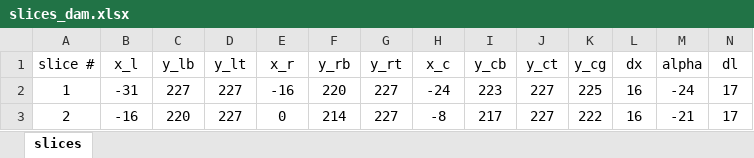
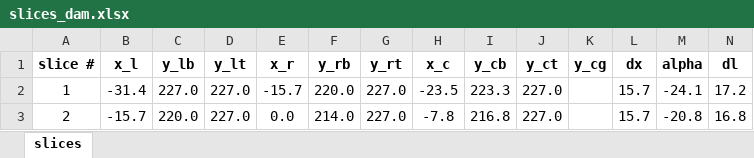
Before and after one commit to njones61/xslope, an Excel workbook: slices_dam.xlsx, sheet slices, drawn as a sheet; only a part is shown; values as stored, in another font and other column widths than the file's, no borders; the diff covers the shown part only; the diff names each change by its address in the sheet, - before the commit and + after, or states it on an @@ line.

Commit message:
Fixed bug in generate_slices calculating hi values in df.

```diff
--- a/slices_dam.xlsx (sheet slices)
+++ b/slices_dam.xlsx (sheet slices)
-A1:N1 bold: off
+A1:N1 bold: on
-B2 (x_l): -31
+B2 (x_l): -31.4
-C2 (y_lb): 227
+C2 (y_lb): 227.0
-D2:D3 (y_lt): 227
+D2:D3 (y_lt): 227.0
-E2 (x_r): -16
+E2 (x_r): -15.7
-F2 (y_rb): 220
+F2 (y_rb): 220.0
-G2:G3 (y_rt): 227
+G2:G3 (y_rt): 227.0
-H2 (x_c): -24
+H2 (x_c): -23.5
-I2 (y_cb): 223
+I2 (y_cb): 223.3
-J2:J3 (y_ct): 227
+J2:J3 (y_ct): 227.0
-K2 (y_cg): 225
+K2 (y_cg): (empty)
-L2:L3 (dx): 16
+L2:L3 (dx): 15.7
-M2 (alpha): -24
+M2 (alpha): -24.1
-N2 (dl): 17
+N2 (dl): 17.2
-B3 (x_l): -16
+B3 (x_l): -15.7
-C3 (y_lb): 220
+C3 (y_lb): 220.0
-E3 (x_r): 0
+E3 (x_r): 0.0
-F3 (y_rb): 214
+F3 (y_rb): 214.0
-H3 (x_c): -8
+H3 (x_c): -7.8
-I3 (y_cb): 217
+I3 (y_cb): 216.8
-K3 (y_cg): 222
+K3 (y_cg): (empty)
-M3 (alpha): -21
+M3 (alpha): -20.8
-N3 (dl): 17
+N3 (dl): 16.8
```
Also changed, not shown: 716 edited cells and cell formats elsewhere in this sheet, 7 other files.
